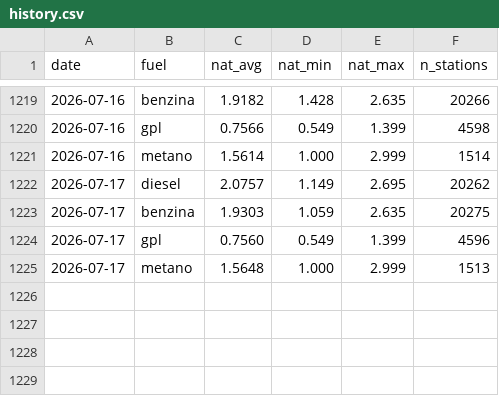
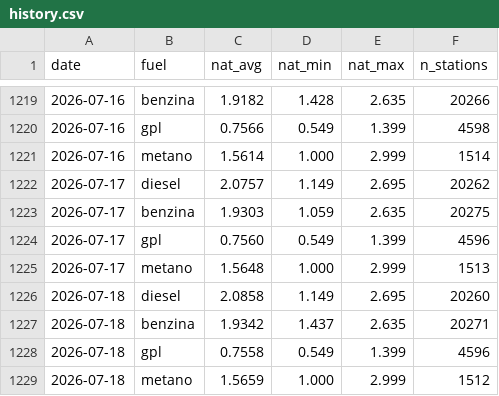
Before and after one commit to martucc/Fuel-Now, a CSV file: data/history.csv, drawn as a sheet; only a part is shown, gaps mark what is left out; the diff names each change by its address in the sheet, - before the commit and + after, or states it on an @@ line.

```diff
--- a/data/history.csv
+++ b/data/history.csv
+row 1226: 2026-07-18 | diesel | 2.0858 | 1.149 | 2.695 | 20260
+row 1227: 2026-07-18 | benzina | 1.9342 | 1.437 | 2.635 | 20271
+row 1228: 2026-07-18 | gpl | 0.7558 | 0.549 | 1.399 | 4596
+row 1229: 2026-07-18 | metano | 1.5659 | 1.000 | 2.999 | 1512
```
Also changed, not shown: 1 other file.
